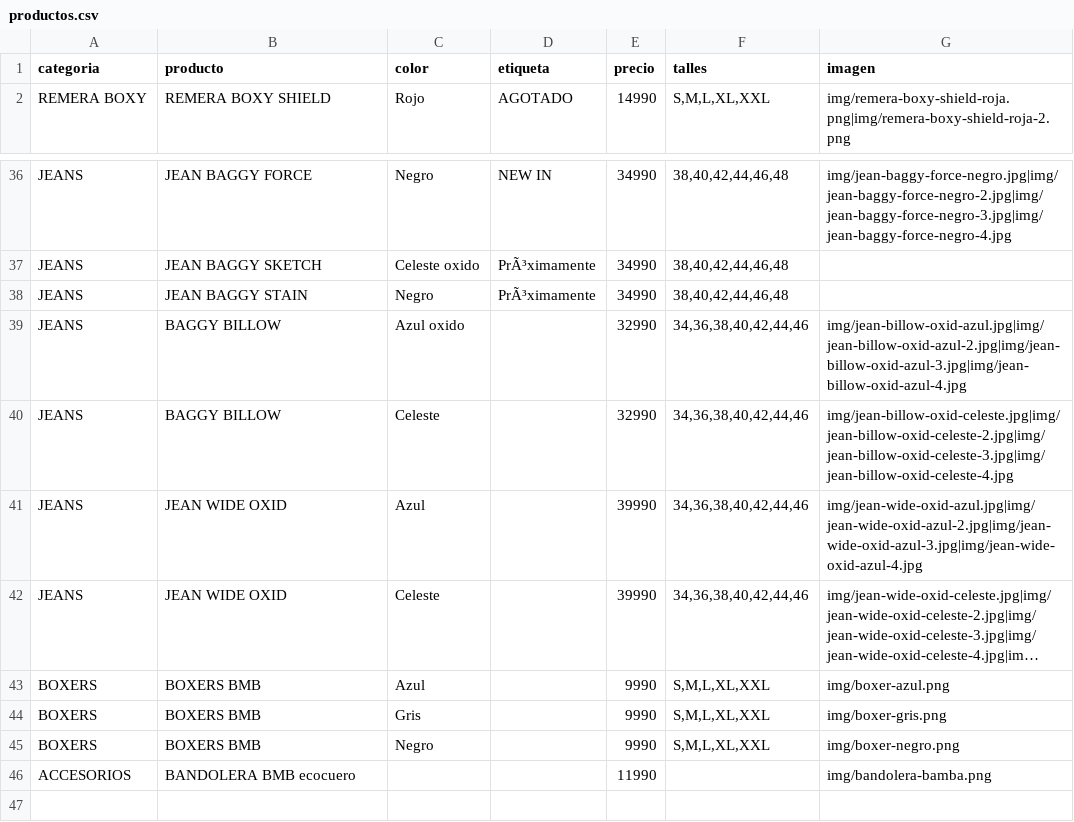
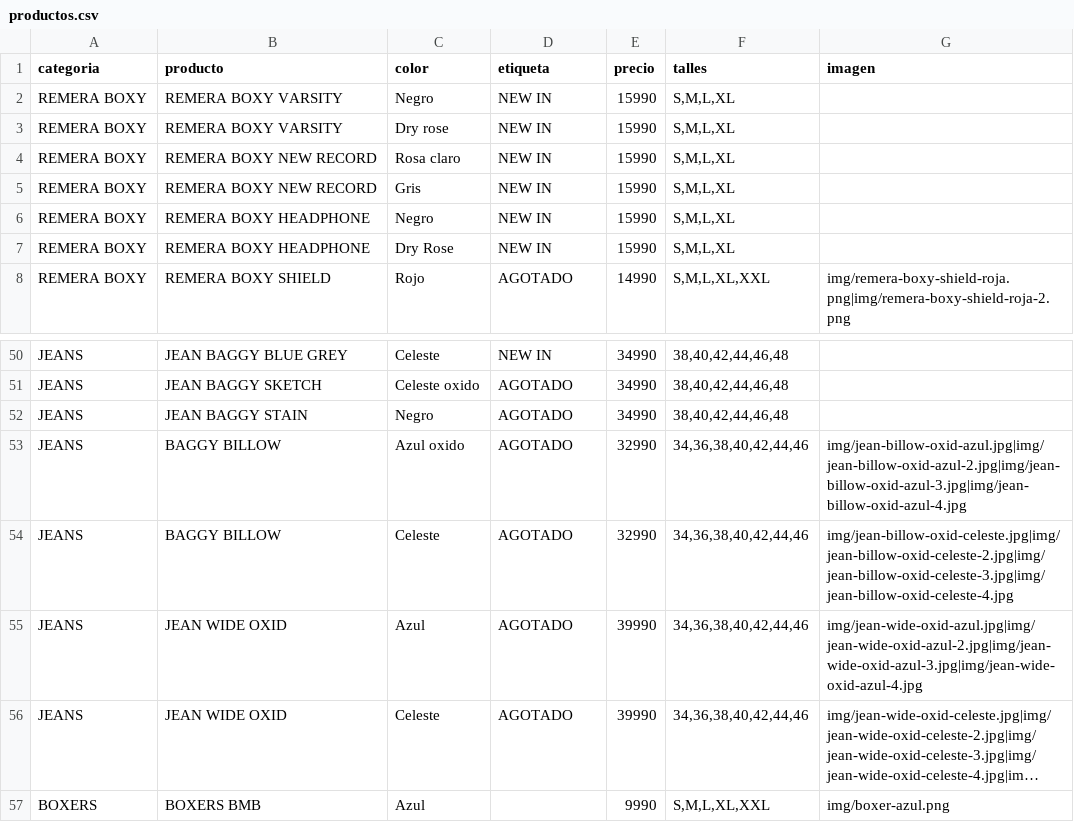
Before and after one commit to catalogobambaclub/Catalogo-Bamba-Club, a CSV file: productos.csv, drawn as a sheet; only a part is shown, gaps mark what is left out; the shorter side is filled out with more unchanged rows; long unchanged cells end in …; addresses are those after the commit; the diff covers the shown part only; the diff names each change by its address in the sheet, - before the commit and + after, or states it on an @@ line.

Commit message:
Update productos.csv

```diff
--- a/productos.csv
+++ b/productos.csv
+row 2: REMERA BOXY | REMERA BOXY VARSITY | Negro | NEW IN | 15990 | S,M,L,XL
+row 3: REMERA BOXY | REMERA BOXY VARSITY | Dry rose | NEW IN | 15990 | S,M,L,XL
+row 4: REMERA BOXY | REMERA BOXY NEW RECORD | Rosa claro | NEW IN | 15990 | S,M,L,XL
+row 5: REMERA BOXY | REMERA BOXY NEW RECORD | Gris | NEW IN | 15990 | S,M,L,XL
+row 6: REMERA BOXY | REMERA BOXY HEADPHONE | Negro | NEW IN | 15990 | S,M,L,XL
+row 7: REMERA BOXY | REMERA BOXY HEADPHONE | Dry Rose | NEW IN | 15990 | S,M,L,XL
-B50 (producto): JEAN BAGGY FORCE
+B50 (producto): JEAN BAGGY BLUE GREY
-C50 (color): Negro
+C50 (color): Celeste
-G50 (imagen): img/jean-baggy-force-negro.jpg|img/jean-baggy-force-negro-2.jpg|img/jean-baggy-force-negro-3.jpg|img/jean-baggy-force-negro-4.jpg
+G50 (imagen): (empty)
-D51:D52 (etiqueta): PrÃ³ximamente
+D51:D52 (etiqueta): AGOTADO
-D53:D56 (etiqueta): (empty)
+D53:D56 (etiqueta): AGOTADO
```
Also changed, not shown: 12 added rows, 4 removed rows, 1 moved row and 15 edited cells elsewhere in this file.
